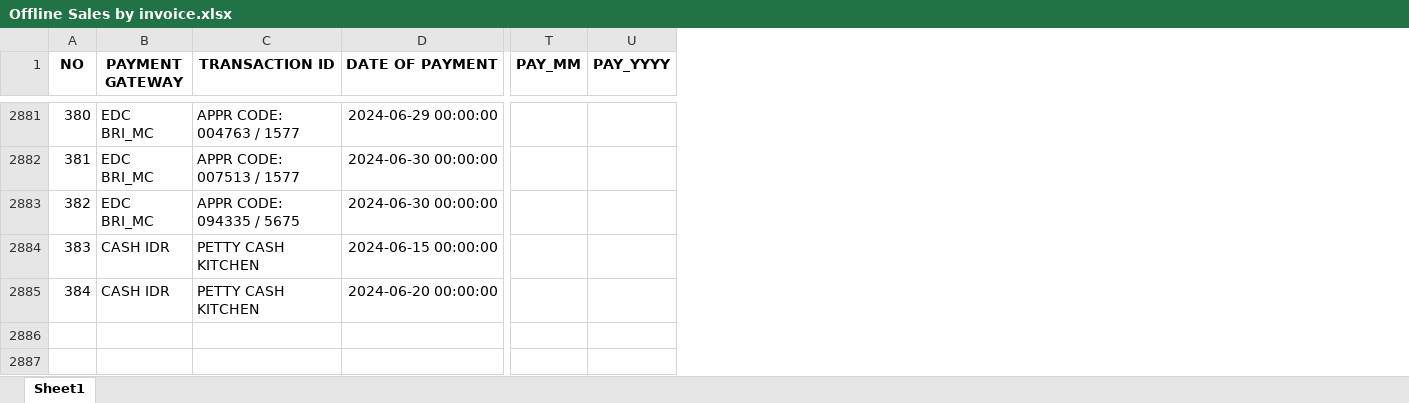
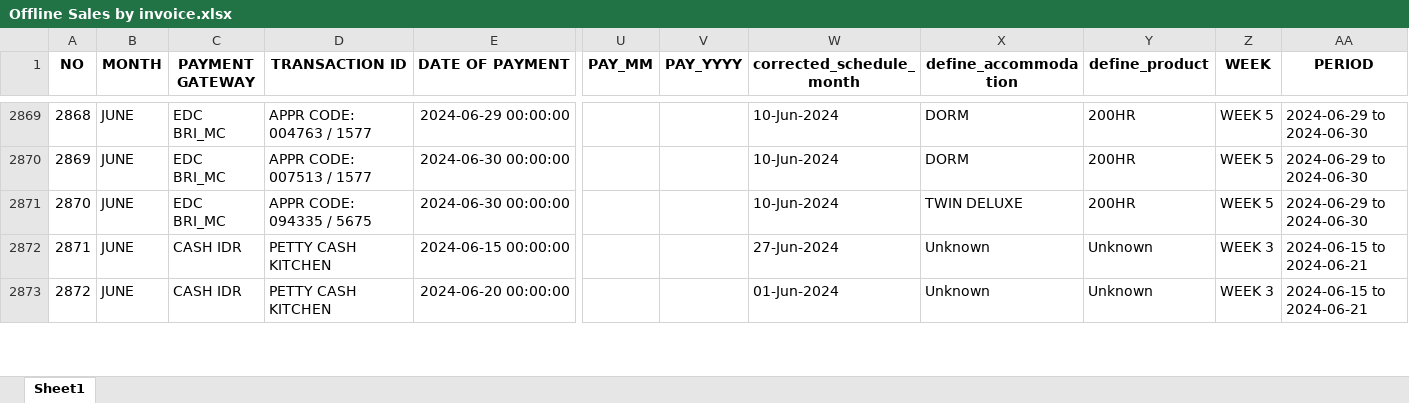
Before and after one commit to antoniusawe/sales-report, an Excel workbook: data/Offline Sales by invoice.xlsx, sheet Sheet1, drawn as a sheet; only a part is shown, gaps mark what is left out; values as stored, in another font and other column widths than the file's, no borders; removed rows and columns are numbered as before the commit, all else as after; rows hold the shown columns only; the diff covers the shown part only; the diff names each change by its address in the sheet, - before the commit and + after, or states it on an @@ line.

```diff
--- a/data/Offline Sales by invoice.xlsx (sheet Sheet1)
+++ b/data/Offline Sales by invoice.xlsx (sheet Sheet1)
+column B (MONTH), rows 2869-2873: all JUNE
+column W (corrected_schedule_month), rows 2869-2873: 10-Jun-2024 | 10-Jun-2024 | 10-Jun-2024 | 27-Jun-2024 | 01-Jun-2024
+column X (define_accommodation), rows 2869-2873: DORM | DORM | TWIN DELUXE | Unknown | Unknown
+column Y (define_product), rows 2869-2873: 200HR | 200HR | 200HR | Unknown | Unknown
+column Z (WEEK), rows 2869-2873: WEEK 5 | WEEK 5 | WEEK 5 | WEEK 3 | WEEK 3
+column AA (PERIOD), rows 2869-2873: 2024-06-29 to 2024-06-30 | 2024-06-29 to 2024-06-30 | 2024-06-29 to 2024-06-30 | 2024-06-15 to 2024-06-21 | 2024-06-15 to 2024-06-21
@@ column A (NO) renumbered between rows 33 and 4951 @@
-row 2886: (empty)
-row 2887: (empty)
```
Also changed, not shown: 290 removed rows and 2 edited cells elsewhere in this sheet.
